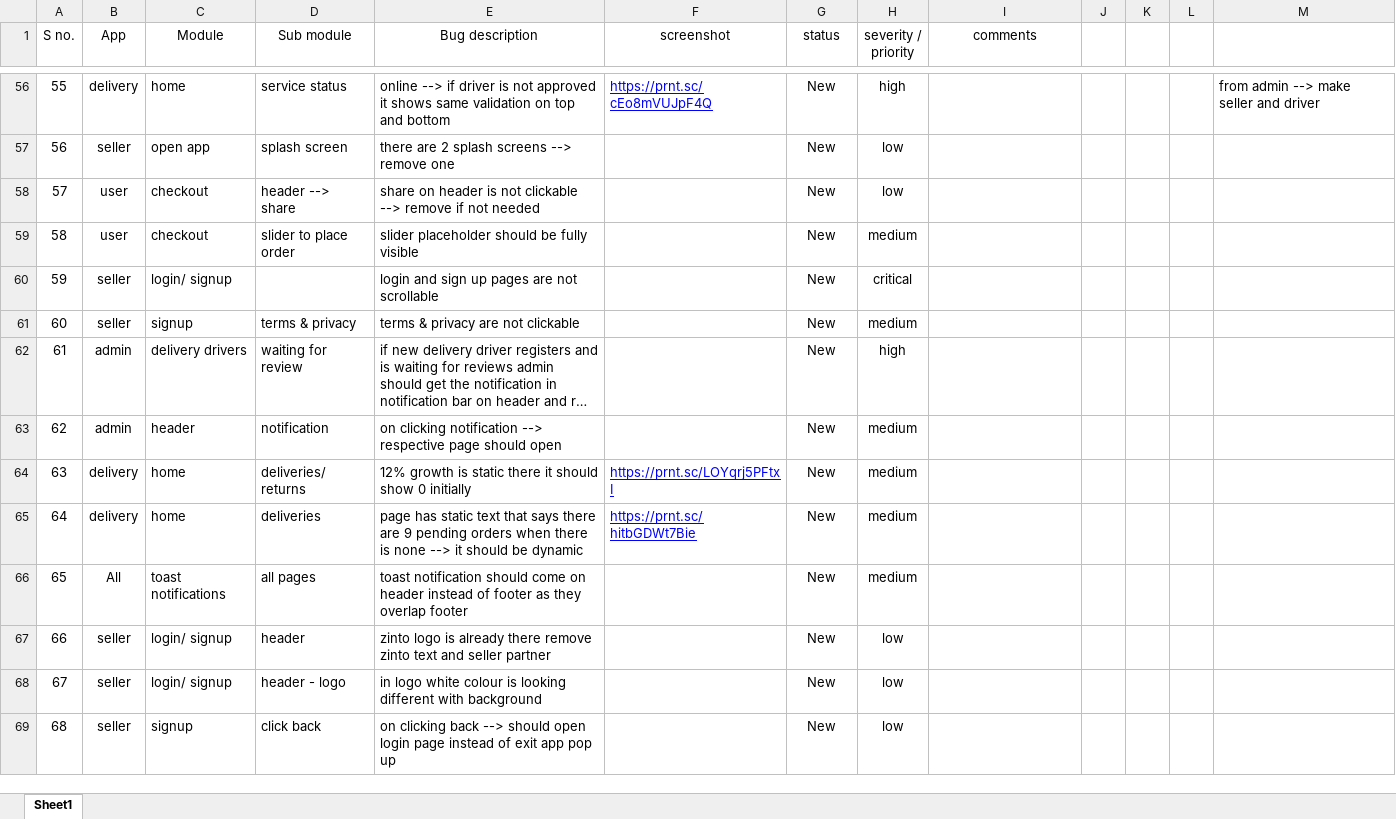
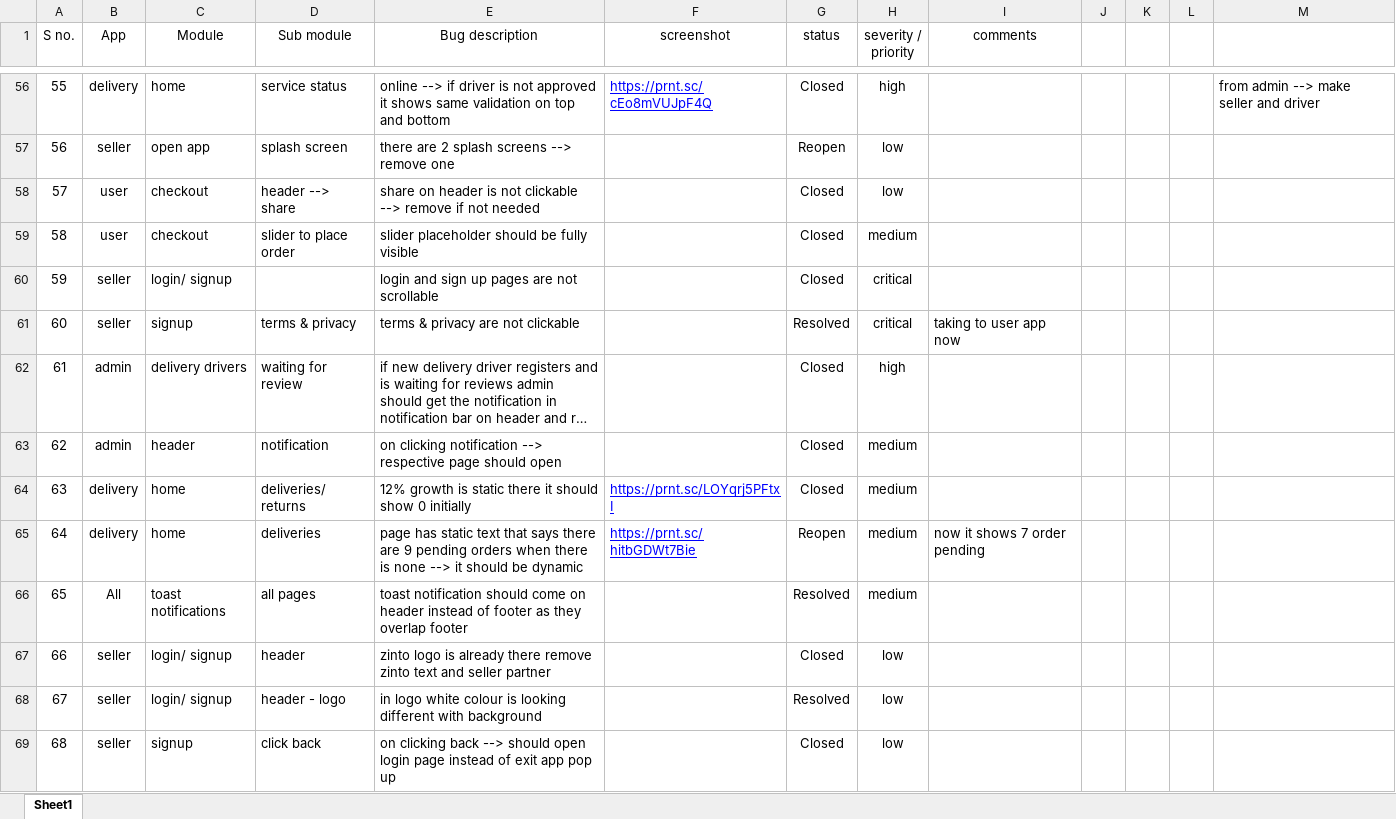
Before and after one commit to harshu-panchal/GrandBazar, an Excel workbook: Zinto_bug_report.xlsx, sheet Sheet1, drawn as a sheet; only a part is shown, gaps mark what is left out; long unchanged cells end in …; values as stored, in another font and other column widths than the file's, no borders; charts and pictures and table styles not drawn; the diff covers the shown part only; the diff names each change by its address in the sheet, - before the commit and + after, or states it on an @@ line.

```diff
--- a/Zinto_bug_report.xlsx (sheet Sheet1)
+++ b/Zinto_bug_report.xlsx (sheet Sheet1)
-G56 (status): New
+G56 (status): Closed
-G57 (status): New
+G57 (status): Reopen
-G58:G60 (status): New
+G58:G60 (status): Closed
-G61 (status): New
+G61 (status): Resolved
-H61 (severity / priority): medium
+H61 (severity / priority): critical
-I61 (comments): (empty)
+I61 (comments): taking to user app now
-G62:G64 (status): New
+G62:G64 (status): Closed
-G65 (status): New
+G65 (status): Reopen
-I65 (comments): (empty)
+I65 (comments): now it shows 7 order pending
-G66 (status): New
+G66 (status): Resolved
-G67 (status): New
+G67 (status): Closed
-G68 (status): New
+G68 (status): Resolved
-G69 (status): New
+G69 (status): Closed
```
Also changed, not shown: 128 added rows and 164 edited cells elsewhere in this sheet, 59 other files.
